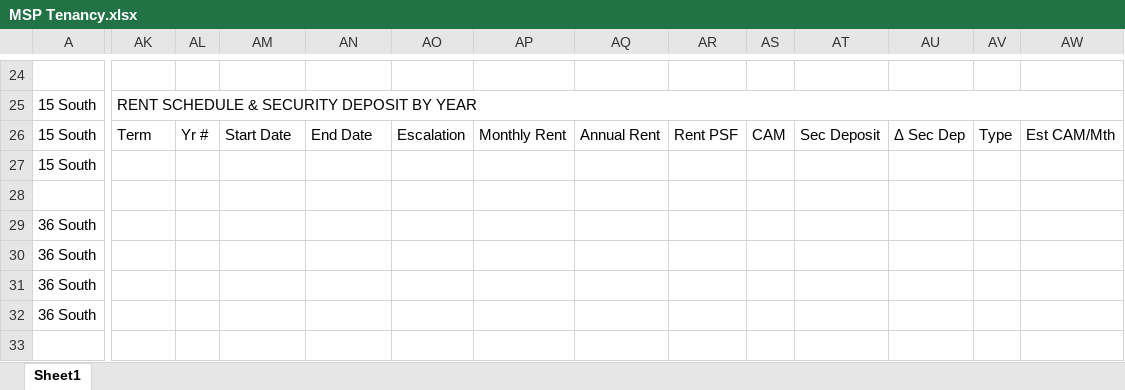
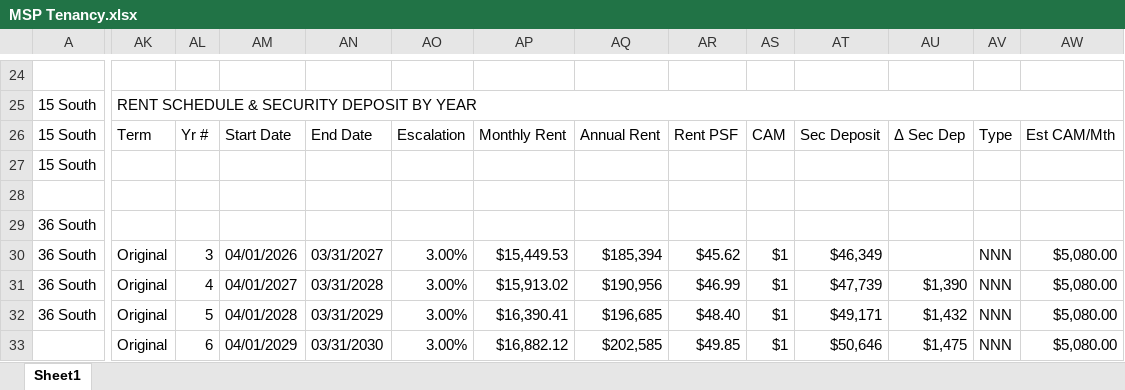
Before and after one commit to asollog61/msp-dashboard, an Excel workbook: data/MSP Tenancy.xlsx, sheet Sheet1, drawn as a sheet; only a part is shown, gaps mark what is left out; values as stored, in another font and other column widths than the file's, no cell formats; conditional formats not drawn; removed rows and columns are numbered as before the commit, all else as after; rows hold the shown columns only; the diff covers the shown part only; the diff names each change by its address in the sheet, - before the commit and + after, or states it on an @@ line.

```diff
--- a/data/MSP Tenancy.xlsx (sheet Sheet1)
+++ b/data/MSP Tenancy.xlsx (sheet Sheet1)
-AK30:AK32: (empty)
+AK30:AK32: Original
-AL30: (empty)
+AL30: 3
-AM30: (empty)
+AM30: 04/01/2026
-AN30: (empty)
+AN30: 03/31/2027
-AO30:AO32: (empty)
+AO30:AO32: 3.00%
-AP30: (empty)
+AP30: $15,449.53
-AQ30: (empty)
+AQ30: $185,394
-AR30: (empty)
+AR30: $45.62
-AS30:AS32: (empty)
+AS30:AS32: $1
-AT30: (empty)
+AT30: $46,349
-AV30:AV32: (empty)
+AV30:AV32: NNN
-AW30:AW32: (empty)
+AW30:AW32: $5,080.00
-AL31: (empty)
+AL31: 4
-AM31: (empty)
+AM31: 04/01/2027
-AN31: (empty)
+AN31: 03/31/2028
-AP31: (empty)
+AP31: $15,913.02
-AQ31: (empty)
+AQ31: $190,956
-AR31: (empty)
+AR31: $46.99
-AT31: (empty)
+AT31: $47,739
-AU31: (empty)
+AU31: $1,390
-AL32: (empty)
+AL32: 5
-AM32: (empty)
+AM32: 04/01/2028
-AN32: (empty)
+AN32: 03/31/2029
-AP32: (empty)
+AP32: $16,390.41
-AQ32: (empty)
+AQ32: $196,685
-AR32: (empty)
+AR32: $48.40
-AT32: (empty)
+AT32: $49,171
-AU32: (empty)
+AU32: $1,432
-row 33: (empty)
+row 33:  | Original | 6 | 04/01/2029 | 03/31/2030 | 3.00% | $16,882.12 | $202,585 | $49.85 | $1 | $50,646 | $1,475 | NNN | $5,080.00
```
Also changed, not shown: 1 added row, 1 removed row and 220 edited cells elsewhere in this sheet, cell formats, 5 other files.
